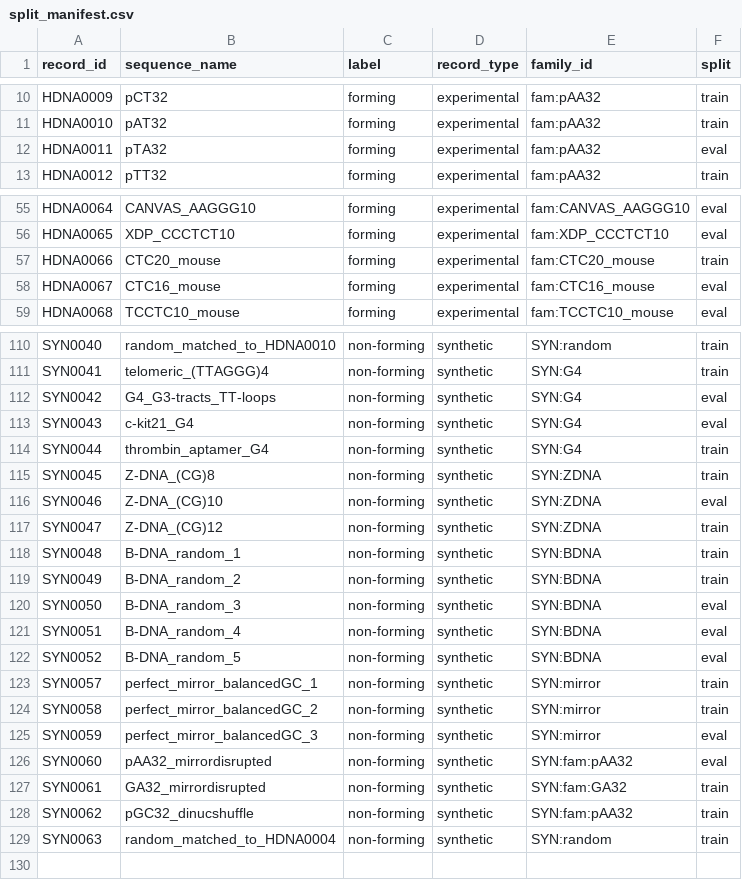
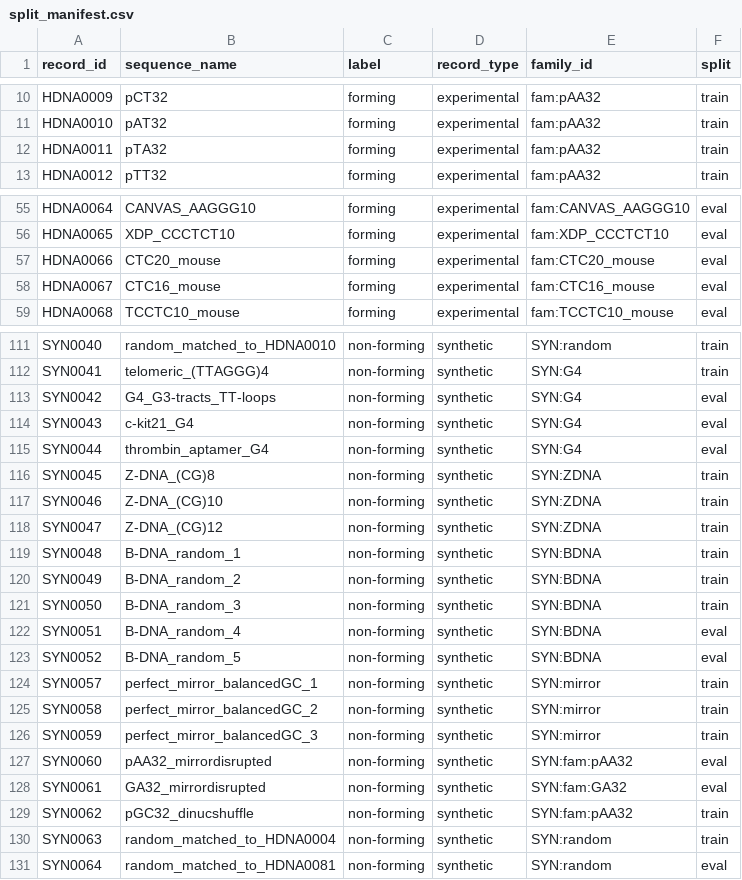
Before and after one commit to Georgakopoulos-Soares-lab/HSeeker, a CSV file: analysis/results/robustness_v3/split_manifest.csv, drawn as a sheet; only a part is shown, gaps mark what is left out; the diff covers the shown part only.

```diff
--- a/analysis/results/robustness_v3/split_manifest.csv
+++ b/analysis/results/robustness_v3/split_manifest.csv
@@ -11,3 +11,3 @@ HDNA0009,pCT32,forming,experimental,fam:pAA32,train
 HDNA0010,pAT32,forming,experimental,fam:pAA32,train
-HDNA0011,pTA32,forming,experimental,fam:pAA32,eval
+HDNA0011,pTA32,forming,experimental,fam:pAA32,train
 HDNA0012,pTT32,forming,experimental,fam:pAA32,train
@@ -56,3 +56,3 @@ HDNA0064,CANVAS_AAGGG10,forming,experimental,fam:CANVAS_AAGGG10,eval
 HDNA0065,XDP_CCCTCT10,forming,experimental,fam:XDP_CCCTCT10,eval
-HDNA0066,CTC20_mouse,forming,experimental,fam:CTC20_mouse,train
+HDNA0066,CTC20_mouse,forming,experimental,fam:CTC20_mouse,eval
 HDNA0067,CTC16_mouse,forming,experimental,fam:CTC16_mouse,eval
@@ -113,5 +114,5 @@ SYN0042,G4_G3-tracts_TT-loops,non-forming,synthetic,SYN:G4,eval
 SYN0043,c-kit21_G4,non-forming,synthetic,SYN:G4,eval
-SYN0044,thrombin_aptamer_G4,non-forming,synthetic,SYN:G4,train
+SYN0044,thrombin_aptamer_G4,non-forming,synthetic,SYN:G4,eval
 SYN0045,Z-DNA_(CG)8,non-forming,synthetic,SYN:ZDNA,train
-SYN0046,Z-DNA_(CG)10,non-forming,synthetic,SYN:ZDNA,eval
+SYN0046,Z-DNA_(CG)10,non-forming,synthetic,SYN:ZDNA,train
 SYN0047,Z-DNA_(CG)12,non-forming,synthetic,SYN:ZDNA,train
@@ -119,3 +120,3 @@ SYN0048,B-DNA_random_1,non-forming,synthetic,SYN:BDNA,train
 SYN0049,B-DNA_random_2,non-forming,synthetic,SYN:BDNA,train
-SYN0050,B-DNA_random_3,non-forming,synthetic,SYN:BDNA,eval
+SYN0050,B-DNA_random_3,non-forming,synthetic,SYN:BDNA,train
 SYN0051,B-DNA_random_4,non-forming,synthetic,SYN:BDNA,eval
@@ -124,6 +125,7 @@ SYN0057,perfect_mirror_balancedGC_1,non-forming,synthetic,SYN:mirror,train
 SYN0058,perfect_mirror_balancedGC_2,non-forming,synthetic,SYN:mirror,train
-SYN0059,perfect_mirror_balancedGC_3,non-forming,synthetic,SYN:mirror,eval
+SYN0059,perfect_mirror_balancedGC_3,non-forming,synthetic,SYN:mirror,train
 SYN0060,pAA32_mirrordisrupted,non-forming,synthetic,SYN:fam:pAA32,eval
-SYN0061,GA32_mirrordisrupted,non-forming,synthetic,SYN:fam:GA32,train
+SYN0061,GA32_mirrordisrupted,non-forming,synthetic,SYN:fam:GA32,eval
 SYN0062,pGC32_dinucshuffle,non-forming,synthetic,SYN:fam:pAA32,train
 SYN0063,random_matched_to_HDNA0004,non-forming,synthetic,SYN:random,train
+SYN0064,random_matched_to_HDNA0081,non-forming,synthetic,SYN:random,eval
```
Also changed, not shown: 1 added row and 4 edited cells elsewhere in this file, analysis/results/grouped_validation_v3/grouped_selections.csv, analysis/results/robustness_v3/grid_eval_metrics.csv, 54 other files.
